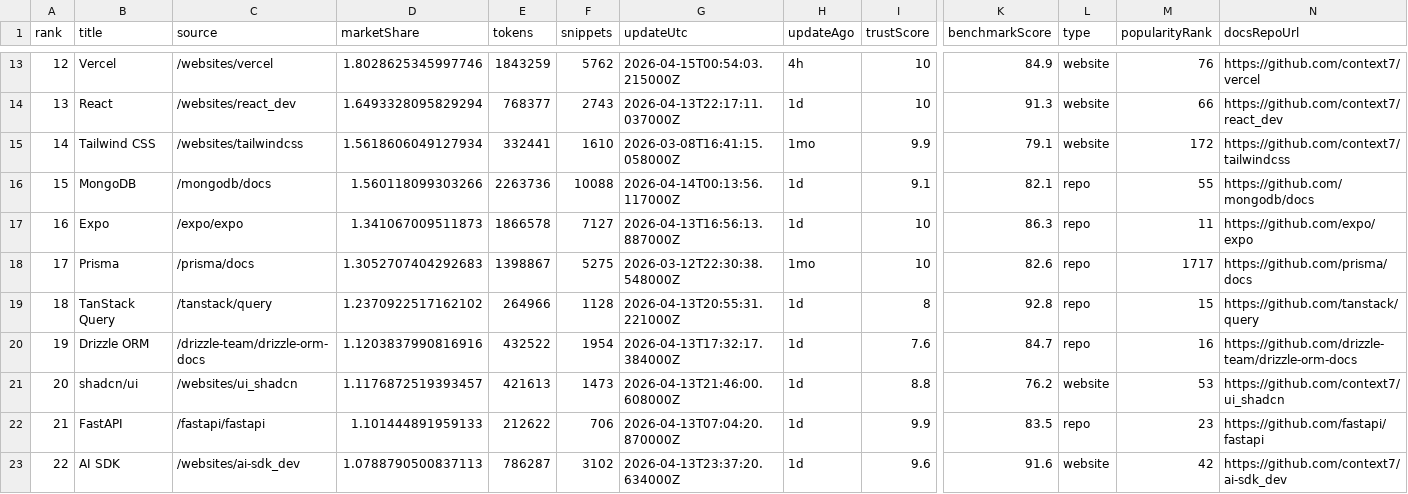
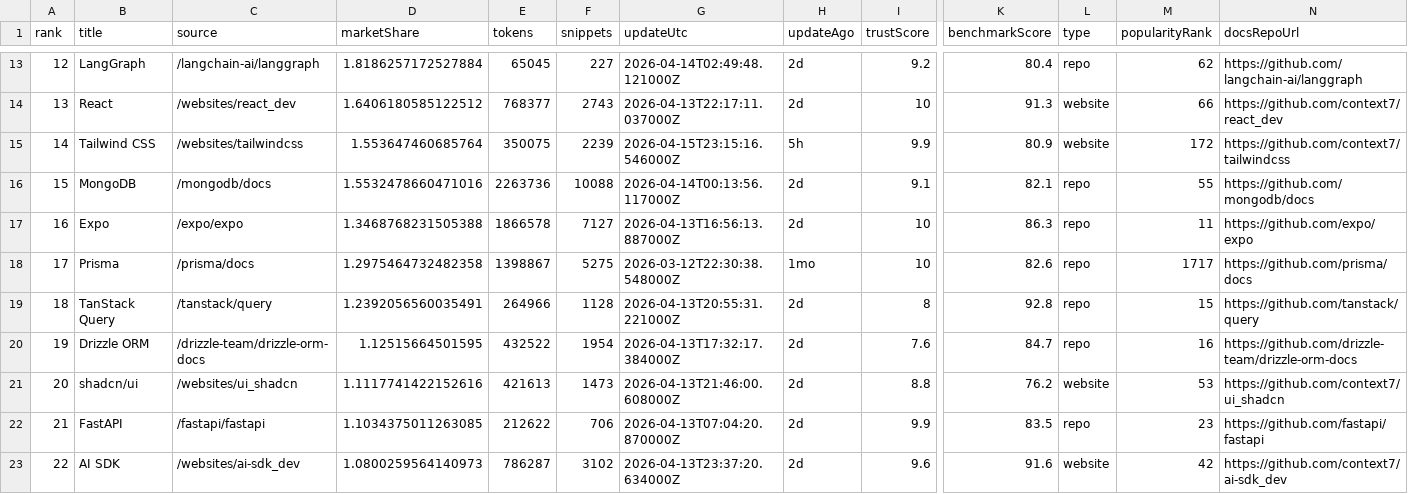
Before and after one commit to LouisLau-art/multi-agent-skills-catalog, a CSV file: docs/data/context7_docs_popular_top50.csv, drawn as a sheet; only a part is shown, gaps mark what is left out; the diff covers the shown part only; the diff names each change by its address in the sheet, - before the commit and + after, or states it on an @@ line.

```diff
--- a/docs/data/context7_docs_popular_top50.csv
+++ b/docs/data/context7_docs_popular_top50.csv
-B13 (title): Vercel
+B13 (title): LangGraph
-C13 (source): /websites/vercel
+C13 (source): /langchain-ai/langgraph
-D13 (marketShare): 1.8028625345997746
+D13 (marketShare): 1.8186257172527884
-E13 (tokens): 1843259
+E13 (tokens): 65045
-F13 (snippets): 5762
+F13 (snippets): 227
-G13 (updateUtc): 2026-04-15T00:54:03.215000Z
+G13 (updateUtc): 2026-04-14T02:49:48.121000Z
-H13 (updateAgo): 4h
+H13 (updateAgo): 2d
-I13 (trustScore): 10
+I13 (trustScore): 9.2
-K13 (benchmarkScore): 84.9
+K13 (benchmarkScore): 80.4
-L13 (type): website
+L13 (type): repo
-M13 (popularityRank): 76
+M13 (popularityRank): 62
-N13 (docsRepoUrl): https://github.com/context7/vercel
+N13 (docsRepoUrl): https://github.com/langchain-ai/langgraph
-D14 (marketShare): 1.6493328095829294
+D14 (marketShare): 1.6406180585122512
-H14 (updateAgo): 1d
+H14 (updateAgo): 2d
-D15 (marketShare): 1.5618606049127934
+D15 (marketShare): 1.553647460685764
-E15 (tokens): 332441
+E15 (tokens): 350075
-F15 (snippets): 1610
+F15 (snippets): 2239
-G15 (updateUtc): 2026-03-08T16:41:15.058000Z
+G15 (updateUtc): 2026-04-15T23:15:16.546000Z
-H15 (updateAgo): 1mo
+H15 (updateAgo): 5h
-K15 (benchmarkScore): 79.1
+K15 (benchmarkScore): 80.9
-D16 (marketShare): 1.560118099303266
+D16 (marketShare): 1.5532478660471016
-H16:H17 (updateAgo): 1d
+H16:H17 (updateAgo): 2d
-D17 (marketShare): 1.341067009511873
+D17 (marketShare): 1.3468768231505388
-D18 (marketShare): 1.3052707404292683
+D18 (marketShare): 1.2975464732482358
-D19 (marketShare): 1.2370922517162102
+D19 (marketShare): 1.2392056560035491
-H19:H23 (updateAgo): 1d
+H19:H23 (updateAgo): 2d
-D20 (marketShare): 1.1203837990816916
+D20 (marketShare): 1.12515664501595
-D21 (marketShare): 1.1176872519393457
+D21 (marketShare): 1.1117741422152616
-D22 (marketShare): 1.101444891959133
+D22 (marketShare): 1.1034375011263085
-D23 (marketShare): 1.0788790500837113
+D23 (marketShare): 1.0800259564140973
```
Also changed, not shown: 132 edited cells elsewhere in this file, docs/data/skills_sh_all_time_top2000.csv, 4 other files.
